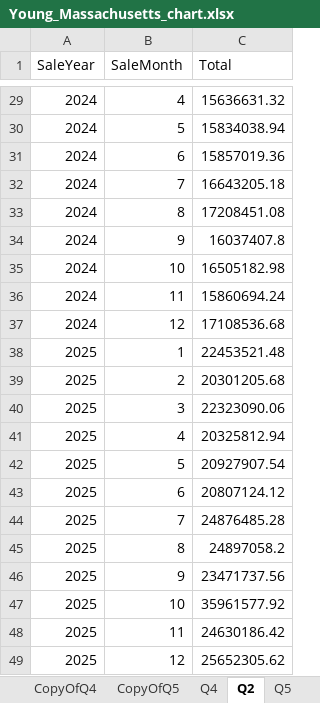
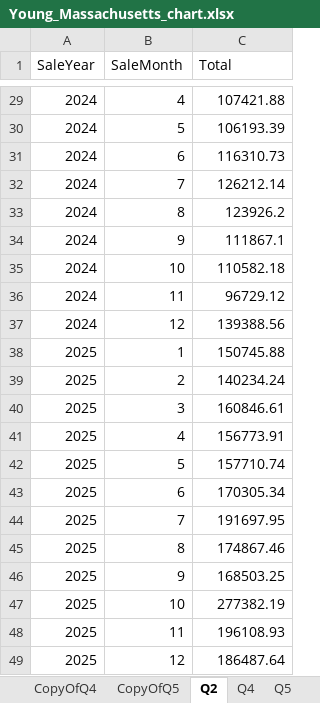
Before and after one commit to AmaiyahY/Capstone_1, an Excel workbook: Young_Massachusetts_chart.xlsx, sheet Q2, drawn as a sheet; only a part is shown, gaps mark what is left out; values as stored, in another font and other column widths than the file's, no borders; table styles not drawn; the diff covers the shown part only; the diff names each change by its address in the sheet, - before the commit and + after, or states it on an @@ line.

```diff
--- a/Young_Massachusetts_chart.xlsx (sheet Q2)
+++ b/Young_Massachusetts_chart.xlsx (sheet Q2)
@@ sheet tab order changed: CopyOfQ4 | CopyOfQ5 | Q2 | Q4 | Q5 @@
-C29 (Total): 15636631.32
+C29 (Total): 107421.88
-C30 (Total): 15834038.94
+C30 (Total): 106193.39
-C31 (Total): 15857019.36
+C31 (Total): 116310.73
-C32 (Total): 16643205.18
+C32 (Total): 126212.14
-C33 (Total): 17208451.08
+C33 (Total): 123926.2
-C34 (Total): 16037407.8
+C34 (Total): 111867.1
-C35 (Total): 16505182.98
+C35 (Total): 110582.18
-C36 (Total): 15860694.24
+C36 (Total): 96729.12
-C37 (Total): 17108536.68
+C37 (Total): 139388.56
-C38 (Total): 22453521.48
+C38 (Total): 150745.88
-C39 (Total): 20301205.68
+C39 (Total): 140234.24
-C40 (Total): 22323090.06
+C40 (Total): 160846.61
-C41 (Total): 20325812.94
+C41 (Total): 156773.91
-C42 (Total): 20927907.54
+C42 (Total): 157710.74
-C43 (Total): 20807124.12
+C43 (Total): 170305.34
-C44 (Total): 24876485.28
+C44 (Total): 191697.95
-C45 (Total): 24897058.2
+C45 (Total): 174867.46
-C46 (Total): 23471737.56
+C46 (Total): 168503.25
-C47 (Total): 35961577.92
+C47 (Total): 277382.19
-C48 (Total): 24630186.42
+C48 (Total): 196108.93
-C49 (Total): 25652305.62
+C49 (Total): 186487.64
```
Also changed, not shown: 27 edited cells elsewhere in this sheet, sheet CopyOfQ2, charts or pictures, 1 other file.
